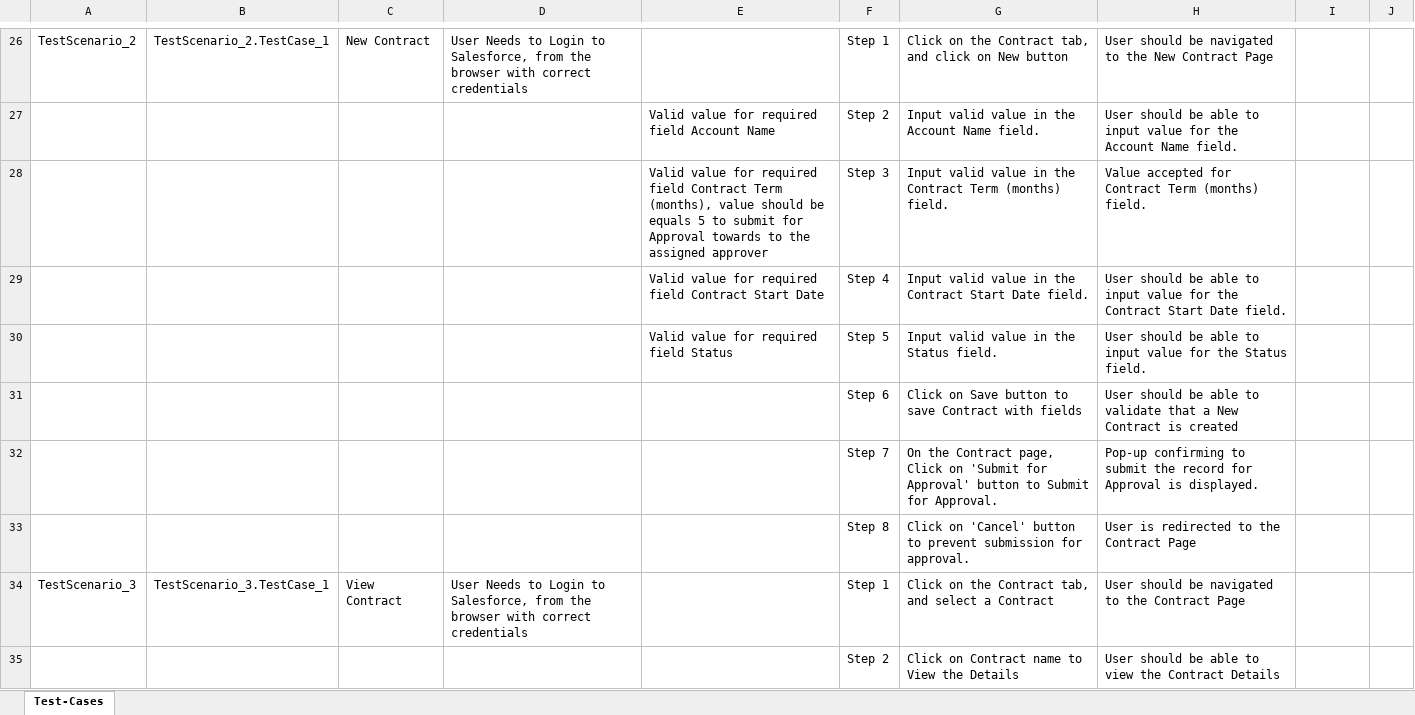
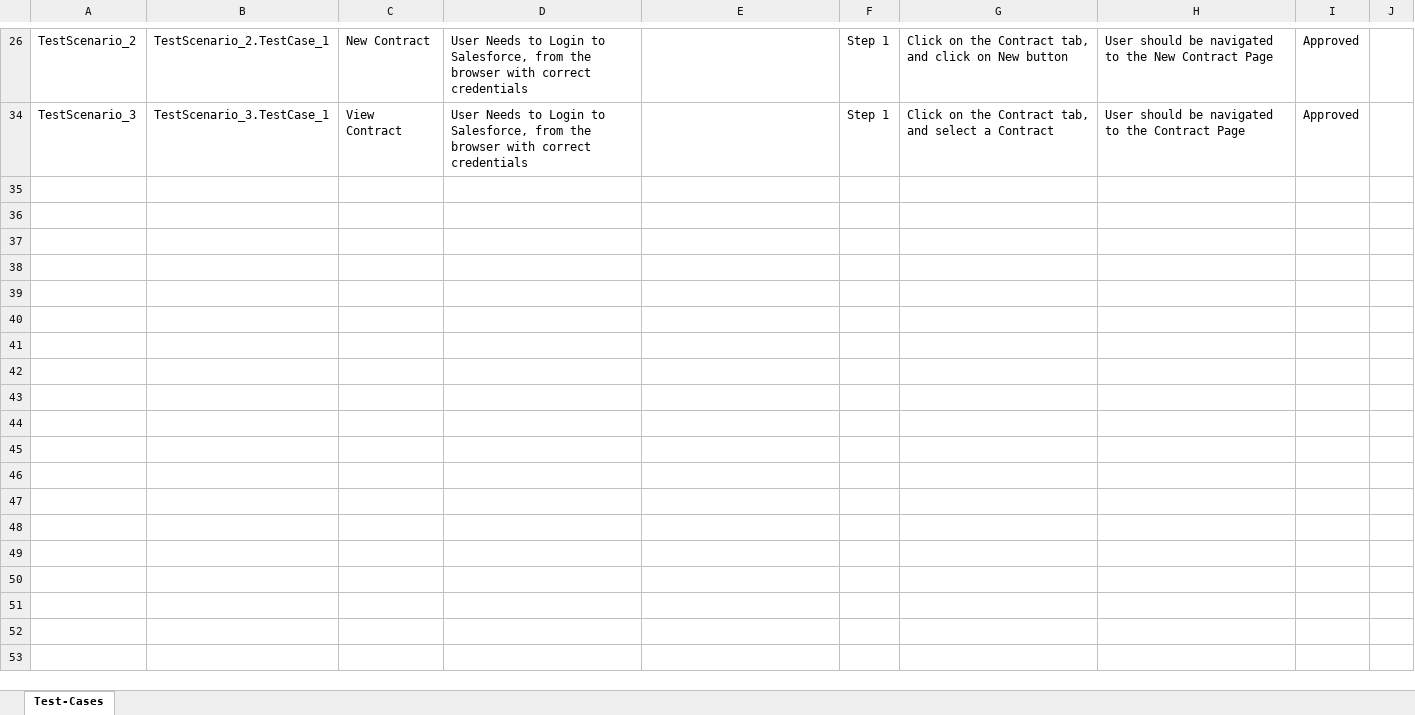
Before and after one commit to ShaikMohamedIrfan/Creatie, an Excel workbook: PackageTest4.xlsx, sheet Test-Cases, drawn as a sheet; only a part is shown, gaps mark what is left out; values as stored, in another font and other column widths than the file's, no borders; table styles not drawn; the diff covers the shown part only; the diff names each change by its address in the sheet, - before the commit and + after, or states it on an @@ line.

```diff
--- a/PackageTest4.xlsx (sheet Test-Cases)
+++ b/PackageTest4.xlsx (sheet Test-Cases)
-I26: (empty)
+I26: Approved
@@ row 27 hidden:  |  |  |  | Valid value for required field Account Name | Step 2 | Input valid value in the Account Name field. | User should be able to input value for the Account Name field. @@
@@ row 28 hidden:  |  |  |  | Valid value for required field Contract Term (months), value should be equals 5 to submit for Approval towards to the assigned approver | Step 3 | Input valid value in the Contract Term (months) field. | Value accepted for Contract Term (months) field. @@
@@ row 29 hidden:  |  |  |  | Valid value for required field Contract Start Date | Step 4 | Input valid value in the Contract Start Date field. | User should be able to input value for the Contract Start Date field. @@
@@ row 30 hidden:  |  |  |  | Valid value for required field Status | Step 5 | Input valid value in the Status field. | User should be able to input value for the Status field. @@
@@ row 31 hidden:  |  |  |  |  | Step 6 | Click on Save button to save Contract with fields | User should be able to validate that a New Contract is created @@
@@ row 32 hidden:  |  |  |  |  | Step 7 | On the Contract page, Click on 'Submit for Approval' button to Submit for Approval. | Pop-up confirming to submit the record for Approval is displayed. @@
@@ row 33 hidden:  |  |  |  |  | Step 8 | Click on 'Cancel' button to prevent submission for approval. | User is redirected to the Contract Page @@
-I34: (empty)
+I34: Approved
@@ row 35 hidden:  |  |  |  |  | Step 2 | Click on Contract name to View the Details | User should be able to view the Contract Details @@
```
Also changed, not shown: 19 hidden or unhidden rows and 5 edited cells elsewhere in this sheet.
